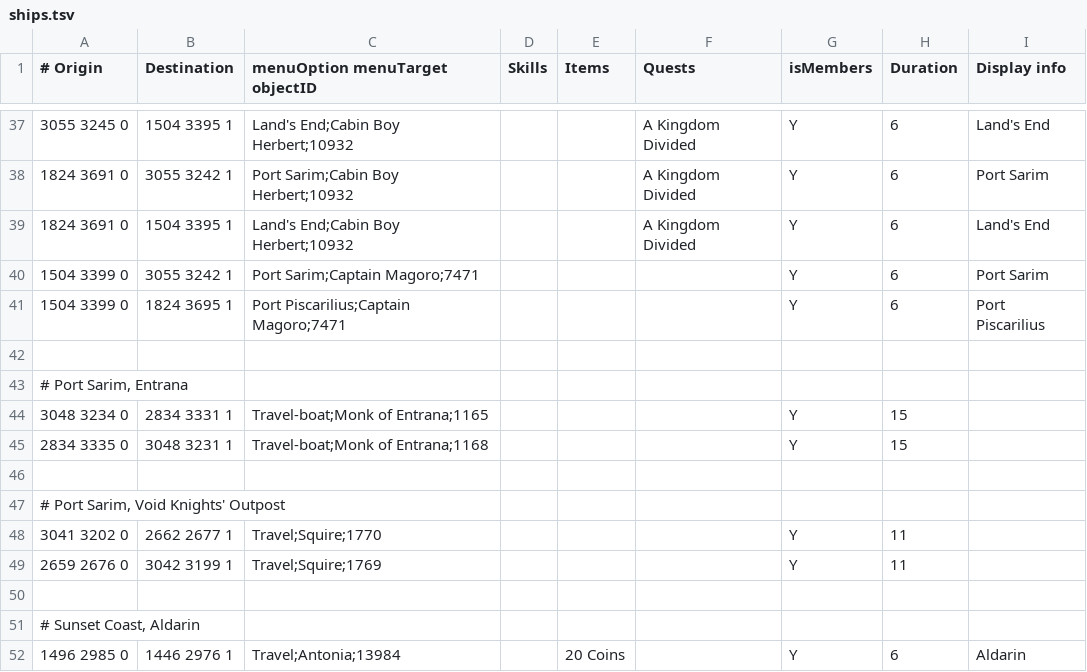
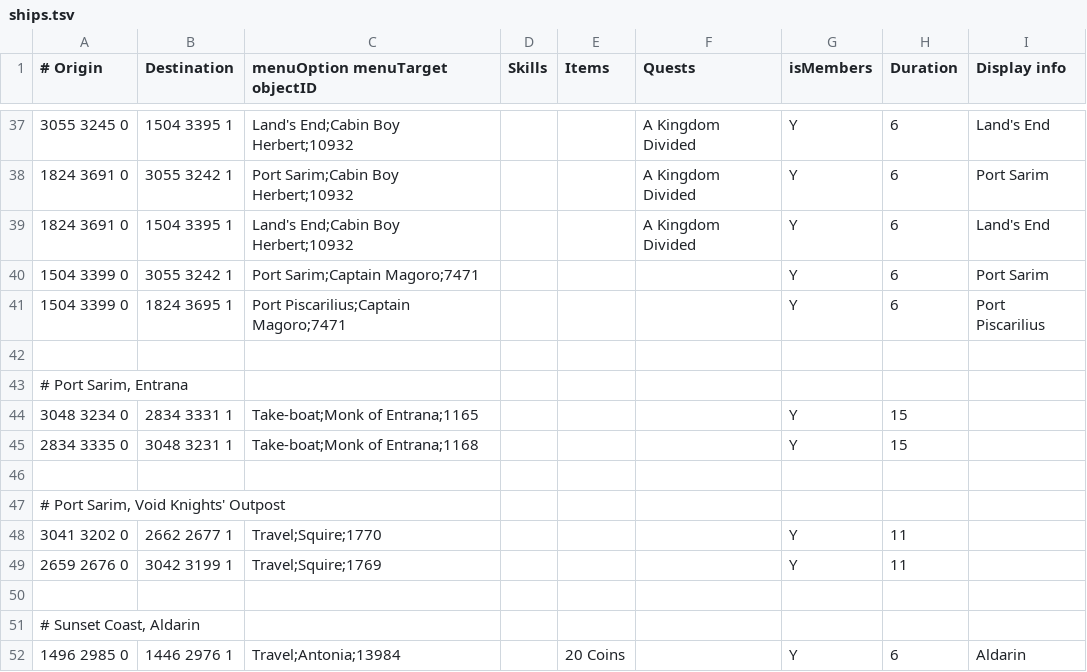
Before and after one commit to NewGenEng/Microbot, a TSV file: runelite-client/src/main/resources/net/runelite/client/plugins/microbot/shortestpath/ships.tsv, drawn as a sheet; only a part is shown, gaps mark what is left out.

Commit message:
fix: update action for boat between port sarim & entrana

```diff
--- a/runelite-client/src/main/resources/net/runelite/client/plugins/microbot/shortestpath/ships.tsv
+++ b/runelite-client/src/main/resources/net/runelite/client/plugins/microbot/shortestpath/ships.tsv
@@ -43,4 +43,4 @@
 # Port Sarim, Entrana								
-3048 3234 0	2834 3331 1	Travel-boat;Monk of Entrana;1165				Y	15	
-2834 3335 0	3048 3231 1	Travel-boat;Monk of Entrana;1168				Y	15	
+3048 3234 0	2834 3331 1	Take-boat;Monk of Entrana;1165				Y	15	
+2834 3335 0	3048 3231 1	Take-boat;Monk of Entrana;1168				Y	15	
 								
```
